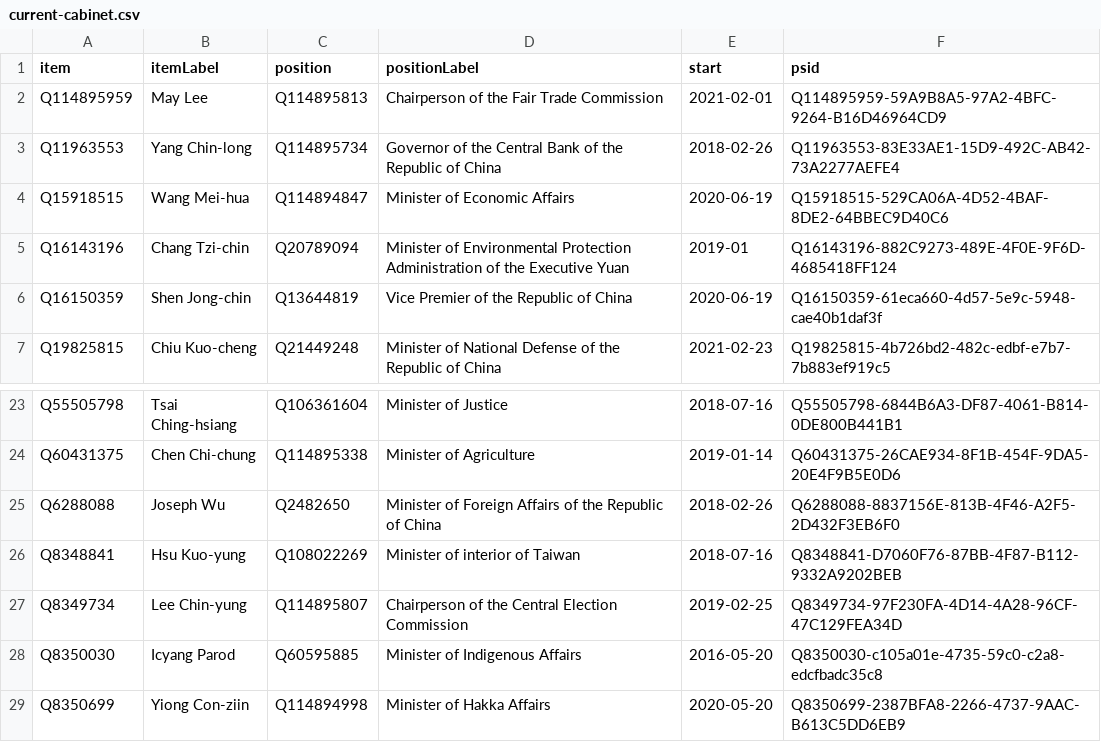
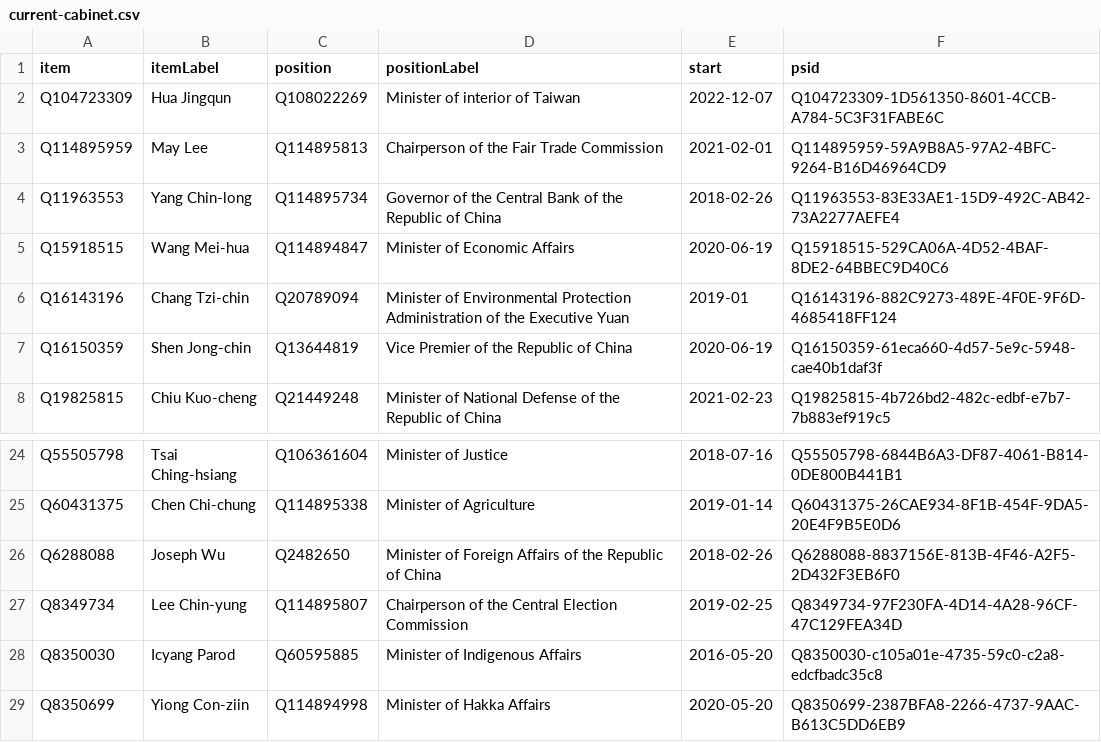
Before and after one commit to every-politician-scrapers/taiwan, a CSV file: wikidata/results/current-cabinet.csv, drawn as a sheet; only a part is shown, gaps mark what is left out.

```diff
--- a/wikidata/results/current-cabinet.csv
+++ b/wikidata/results/current-cabinet.csv
@@ -1,2 +1,3 @@
 item,itemLabel,position,positionLabel,start,psid
+Q104723309,Hua Jingqun,Q108022269,Minister of interior of Taiwan,2022-12-07,Q104723309-1D561350-8601-4CCB-A784-5C3F31FABE6C
 Q114895959,May Lee,Q114895813,Chairperson of the Fair Trade Commission,2021-02-01,Q114895959-59A9B8A5-97A2-4BFC-9264-B16D46964CD9
@@ -25,3 +26,2 @@ Q60431375,Chen Chi-chung,Q114895338,Minister of Agriculture,2019-01-14,Q60431375
 Q6288088,Joseph Wu,Q2482650,Minister of Foreign Affairs of the Republic of China,2018-02-26,Q6288088-8837156E-813B-4F46-A2F5-2D432F3EB6F0
-Q8348841,Hsu Kuo-yung,Q108022269,Minister of interior of Taiwan,2018-07-16,Q8348841-D7060F76-87BB-4F87-B112-9332A9202BEB
 Q8349734,Lee Chin-yung,Q114895807,Chairperson of the Central Election Commission,2019-02-25,Q8349734-97F230FA-4D14-4A28-96CF-47C129FEA34D
```
Also changed, not shown: wikidata/results/cabinet-positions.csv, wikidata/results/other-positions.csv.
